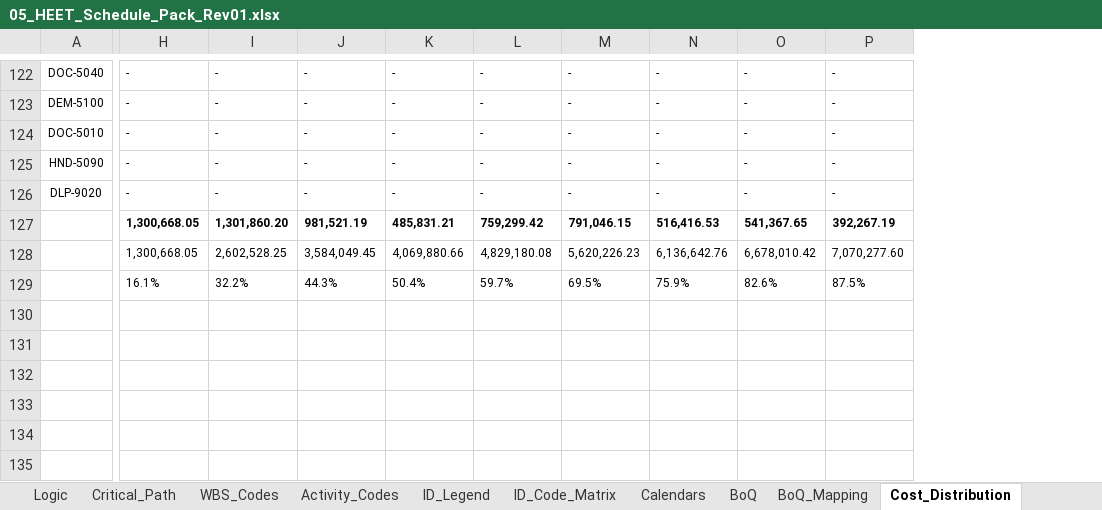
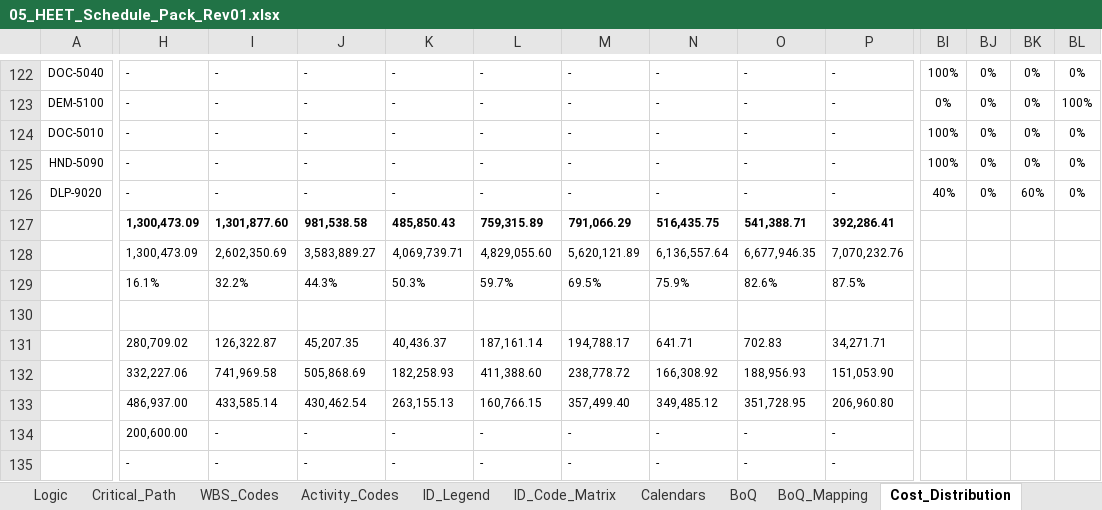
Before and after one commit to mostafaessam8-source/claude-fable-5-prompt, an Excel workbook: Submittal_BEN-26-911-SCH-01_Rev01/05_HEET_Schedule_Pack_Rev01.xlsx, sheet Cost_Distribution, drawn as a sheet; only a part is shown, gaps mark what is left out; values as stored, in another font and other column widths than the file's, no borders; rows hold the shown columns only; the diff covers the shown part only; the diff names each change by its address in the sheet, - before the commit and + after, or states it on an @@ line.

```diff
--- a/Submittal_BEN-26-911-SCH-01_Rev01/05_HEET_Schedule_Pack_Rev01.xlsx (sheet Cost_Distribution)
+++ b/Submittal_BEN-26-911-SCH-01_Rev01/05_HEET_Schedule_Pack_Rev01.xlsx (sheet Cost_Distribution)
+column BI, rows 122-126: 100% | 0% | 100% | 100% | 40%
+column BJ, rows 122-126: all 0%
+column BK, rows 122-126: 0% | 0% | 0% | 0% | 60%
+column BL, rows 122-126: 0% | 100% | 0% | 0% | 0%
-H127:H128: 1,300,668.05
+H127:H128: 1,300,473.09
-I127: 1,301,860.20
+I127: 1,301,877.60
-J127: 981,521.19
+J127: 981,538.58
-K127: 485,831.21
+K127: 485,850.43
-L127: 759,299.42
+L127: 759,315.89
-M127: 791,046.15
+M127: 791,066.29
-N127: 516,416.53
+N127: 516,435.75
-O127: 541,367.65
+O127: 541,388.71
-P127: 392,267.19
+P127: 392,286.41
-I128: 2,602,528.25
+I128: 2,602,350.69
-J128: 3,584,049.45
+J128: 3,583,889.27
-K128: 4,069,880.66
+K128: 4,069,739.71
-L128: 4,829,180.08
+L128: 4,829,055.60
-M128: 5,620,226.23
+M128: 5,620,121.89
-N128: 6,136,642.76
+N128: 6,136,557.64
-O128: 6,678,010.42
+O128: 6,677,946.35
-P128: 7,070,277.60
+P128: 7,070,232.76
-K129: 50.4%
+K129: 50.3%
+row 130: (empty)
+row 131:  | 280,709.02 | 126,322.87 | 45,207.35 | 40,436.37 | 187,161.14 | 194,788.17 | 641.71 | 702.83 | 34,271.71
+row 132:  | 332,227.06 | 741,969.58 | 505,868.69 | 182,258.93 | 411,388.60 | 238,778.72 | 166,308.92 | 188,956.93 | 151,053.90
+row 133:  | 486,937.00 | 433,585.14 | 430,462.54 | 263,155.13 | 160,766.15 | 357,499.40 | 349,485.12 | 351,728.95 | 206,960.80
+row 134:  | 200,600.00 | - | - | - | - | - | - | - | -
+row 135:  | - | - | - | - | - | - | - | - | -
```
Also changed, not shown: 1 added row, 1 removed row, 1 added column and 22 edited cells elsewhere in this sheet, sheet Schedule, sheet Logic, sheet ID_Code_Matrix, sheet WBS_Codes, sheet BoQ, sheet Activity_Codes, 10 more sheets, other sheet tabs, formulas that keep their value, charts or pictures, Submittal_BEN-26-911-SCH-01_Rev01/06_CRS_Contractor_Response_Rev01.xlsx, Submittal_BEN-26-911-SCH-01_Rev01/07_BoQ_Mapping_Rev01.xlsx, 5 other files.
